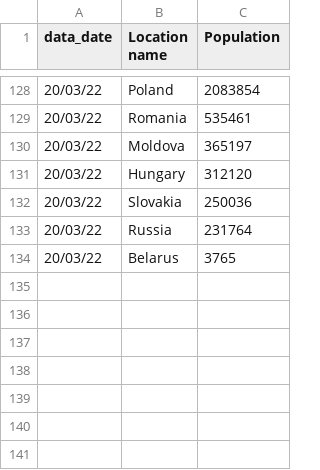
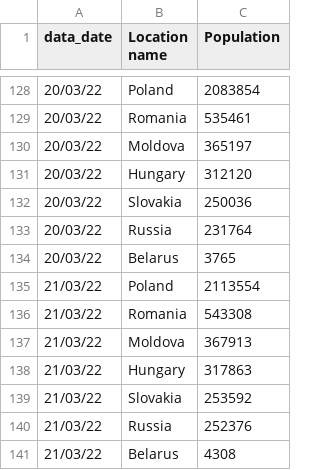
Before and after one commit to fbranda/Ukraine-and-Russia-Conflict, a CSV file: Refugees fleeing Ukraine/By country.csv, drawn as a sheet; only a part is shown, gaps mark what is left out; the diff names each change by its address in the sheet, - before the commit and + after, or states it on an @@ line.

```diff
--- a/Refugees fleeing Ukraine/By country.csv
+++ b/Refugees fleeing Ukraine/By country.csv
+row 135: 21/03/22 | Poland | 2113554
+row 136: 21/03/22 | Romania | 543308
+row 137: 21/03/22 | Moldova | 367913
+row 138: 21/03/22 | Hungary | 317863
+row 139: 21/03/22 | Slovakia | 253592
+row 140: 21/03/22 | Russia | 252376
+row 141: 21/03/22 | Belarus | 4308
```
Also changed, not shown: Refugees fleeing Ukraine/By date (Cumulative).csv, 1 other file.
